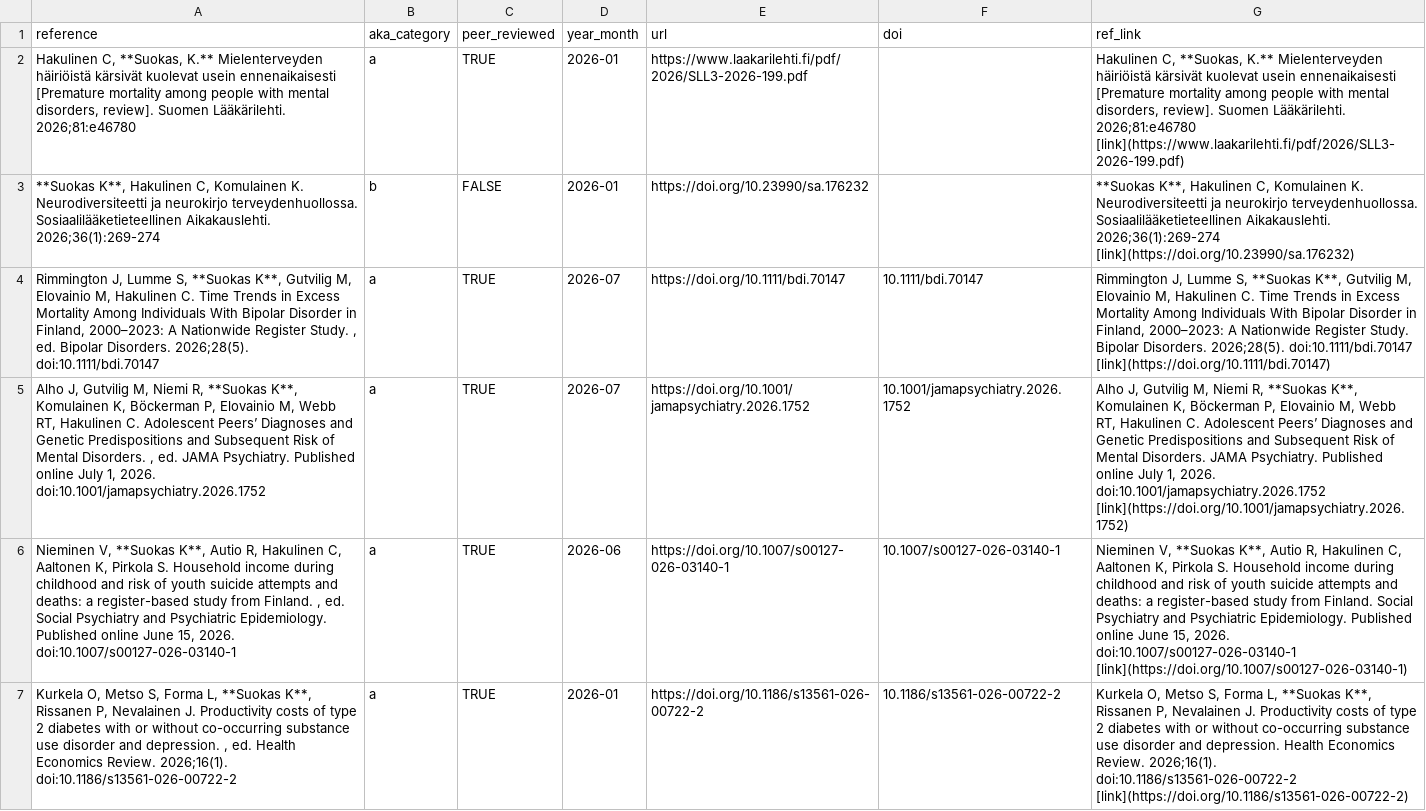
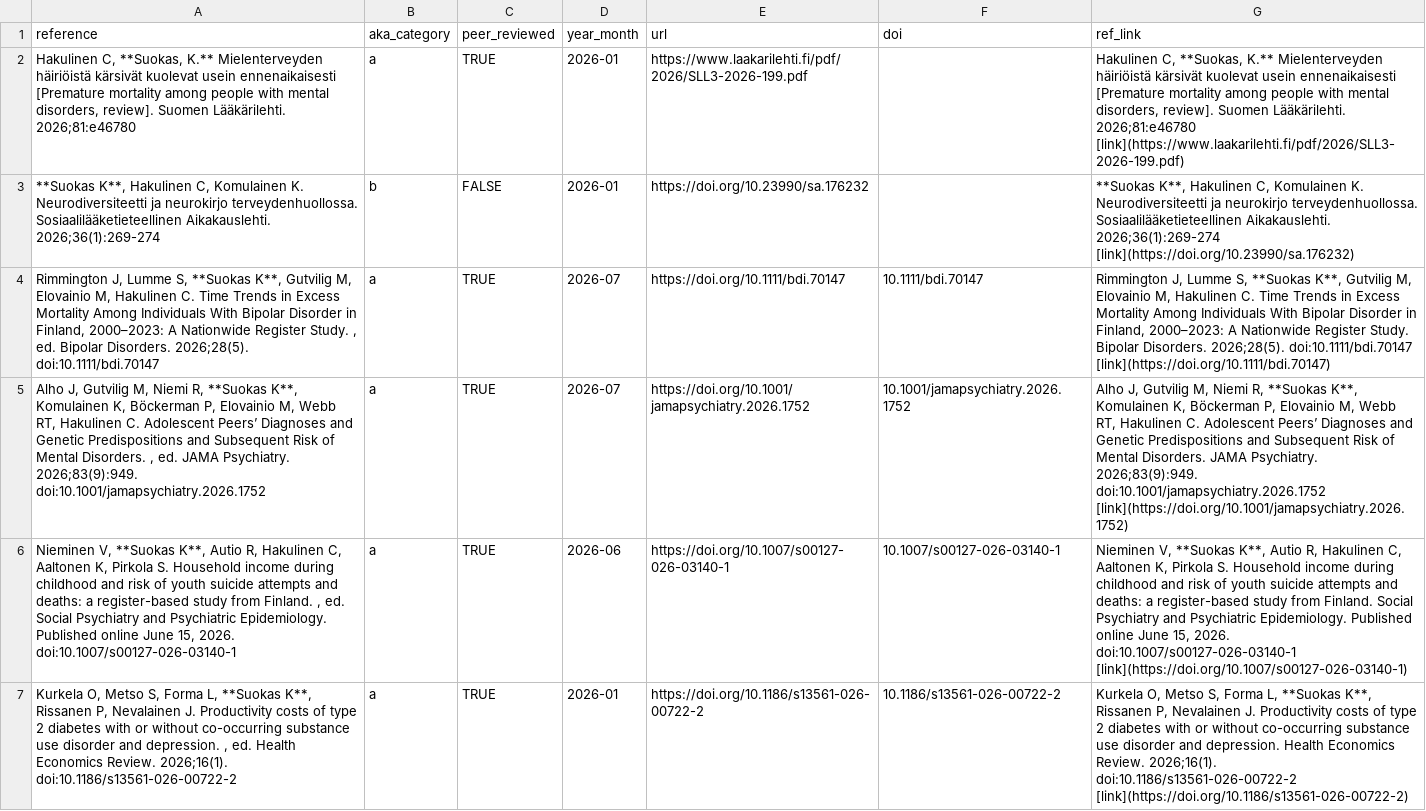
Before and after one commit to kmmsks/kmmsks, a CSV file: publications/publications.csv, drawn as a sheet; only a part is shown; the diff covers the shown part only; the diff names each change by its address in the sheet, - before the commit and + after, or states it on an @@ line.

Commit message:
new persona_data structure

```diff
--- a/publications/publications.csv
+++ b/publications/publications.csv
-A5 (reference): …JAMA Psychiatry. Published online July 1, 2026. doi:10.1001/jamapsychiatry.2026.1752
+A5 (reference): …JAMA Psychiatry. 2026;83(9):949. doi:10.1001/jamapsychiatry.2026.1752
-G5 (ref_link): …JAMA Psychiatry. Published online July 1, 2026. doi:10.1001/jamapsychiatry.2026.1752 [link](https://doi.org/10.1001/jamapsychiatry.2026.1752)
+G5 (ref_link): …JAMA Psychiatry. 2026;83(9):949. doi:10.1001/jamapsychiatry.2026.1752 [link](https://doi.org/10.1001/jamapsychiatry.2026.1752)
```
Also changed, not shown: 1 added row elsewhere in this file, 9 other files.
